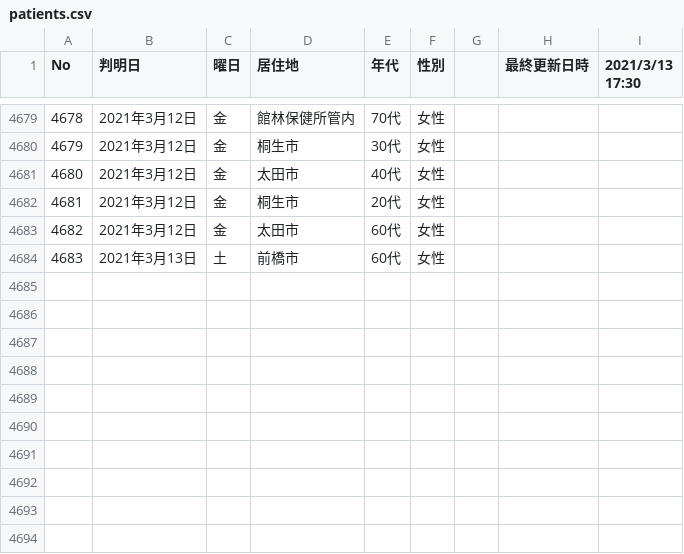
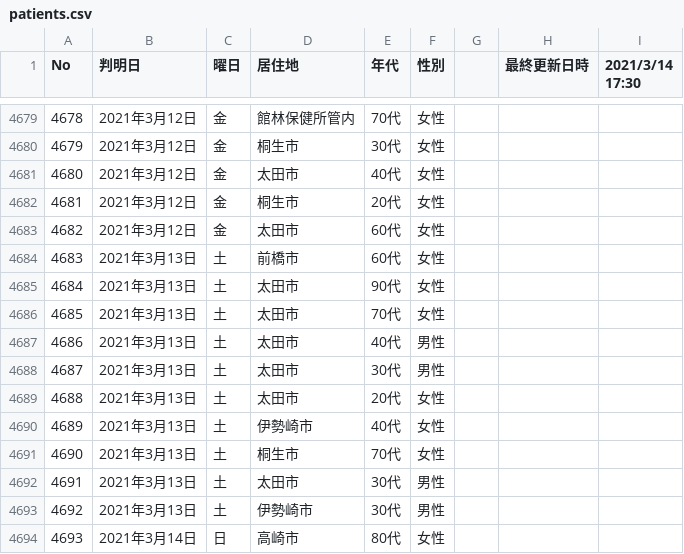
Before and after one commit to code4sabae/opendatagojp, a CSV file: csv/gunma-ken/patients.csv, drawn as a sheet; only a part is shown, gaps mark what is left out; the diff names each change by its address in the sheet, - before the commit and + after, or states it on an @@ line.

Commit message:
update data

```diff
--- a/csv/gunma-ken/patients.csv
+++ b/csv/gunma-ken/patients.csv
-I1: 2021/3/13 17:30
+I1: 2021/3/14 17:30
+row 4685: 4684 | 2021年3月13日 | 土 | 太田市 | 90代 | 女性
+row 4686: 4685 | 2021年3月13日 | 土 | 太田市 | 70代 | 女性
+row 4687: 4686 | 2021年3月13日 | 土 | 太田市 | 40代 | 男性
+row 4688: 4687 | 2021年3月13日 | 土 | 太田市 | 30代 | 男性
+row 4689: 4688 | 2021年3月13日 | 土 | 太田市 | 20代 | 女性
+row 4690: 4689 | 2021年3月13日 | 土 | 伊勢崎市 | 40代 | 女性
+row 4691: 4690 | 2021年3月13日 | 土 | 桐生市 | 70代 | 女性
+row 4692: 4691 | 2021年3月13日 | 土 | 太田市 | 30代 | 男性
+row 4693: 4692 | 2021年3月13日 | 土 | 伊勢崎市 | 30代 | 男性
+row 4694: 4693 | 2021年3月14日 | 日 | 高崎市 | 80代 | 女性
```
Also changed, not shown: csv/kobe-shi/patients.csv, csv/mhlw/recovery-cases.csv, 10 other files.
